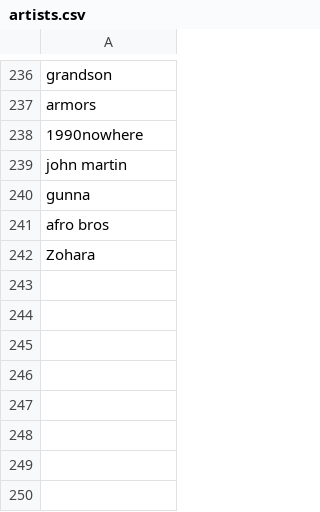
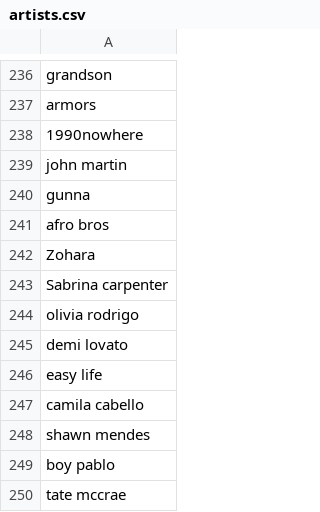
Before and after one commit to Luismi74/LyricalBot, a CSV file: src/artists.csv, drawn as a sheet; only a part is shown, gaps mark what is left out.

Commit message:
Update artists.csv

```diff
--- a/src/artists.csv
+++ b/src/artists.csv
@@ -242 +242,9 @@ afro bros
 Zohara
+Sabrina carpenter
+olivia rodrigo
+demi lovato
+easy life
+camila cabello
+shawn mendes
+boy pablo
+tate mccrae
```
